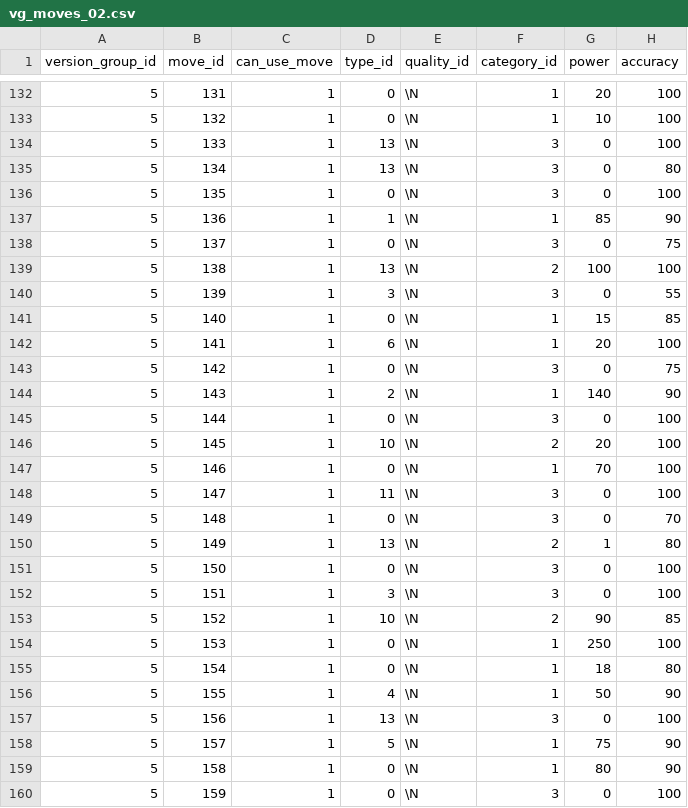
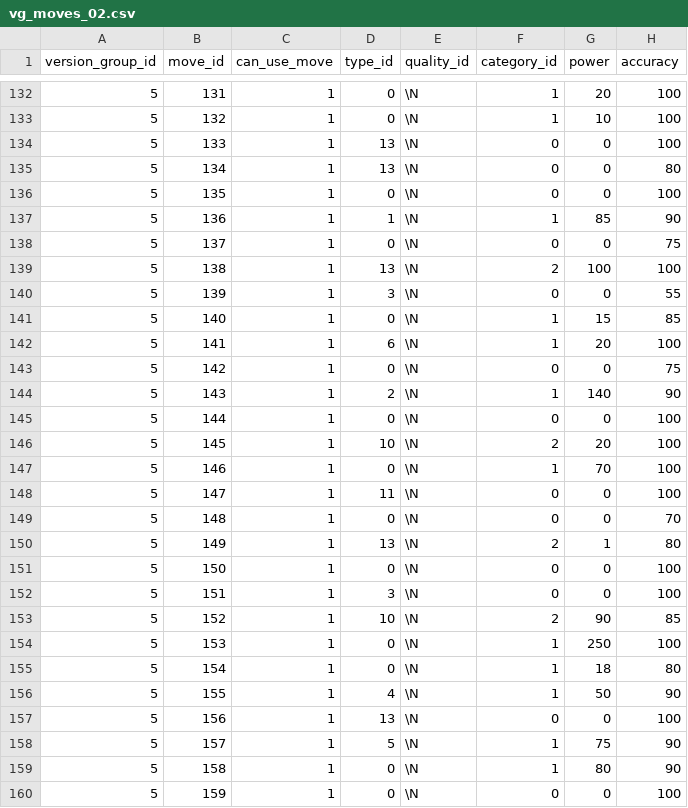
Before and after one commit to jpirnat/dex, a CSV file: data/vg_moves_02.csv, drawn as a sheet; only a part is shown, gaps mark what is left out; the diff covers the shown part only; the diff names each change by its address in the sheet, - before the commit and + after, or states it on an @@ line.

```diff
--- a/data/vg_moves_02.csv
+++ b/data/vg_moves_02.csv
-F134:F136 (category_id): 3
+F134:F136 (category_id): 0
-F138 (category_id): 3
+F138 (category_id): 0
-F140 (category_id): 3
+F140 (category_id): 0
-F143 (category_id): 3
+F143 (category_id): 0
-F145 (category_id): 3
+F145 (category_id): 0
-F148:F149 (category_id): 3
+F148:F149 (category_id): 0
-F151:F152 (category_id): 3
+F151:F152 (category_id): 0
-F157 (category_id): 3
+F157 (category_id): 0
-F160 (category_id): 3
+F160 (category_id): 0
```
Also changed, not shown: 173 edited cells elsewhere in this file, data/category_names.csv, data/vg_moves_01.csv, 7 other files.
